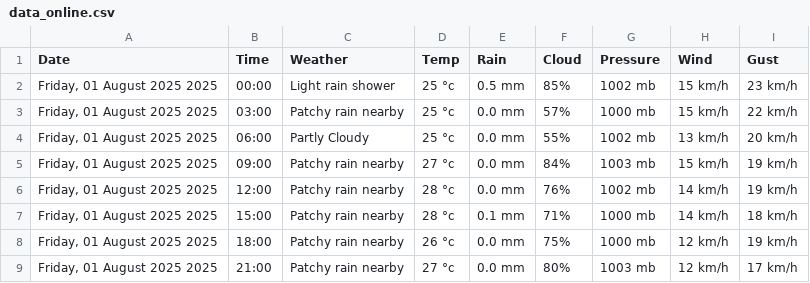
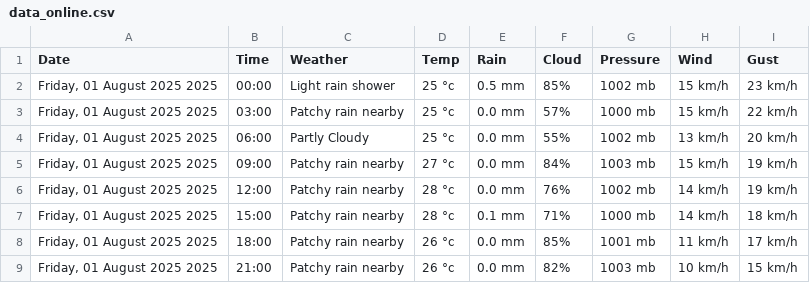
Before and after one commit to Myboo235/weather_forecast_app, a CSV file: data/data_online.csv, drawn as a sheet.

```diff
--- a/data/data_online.csv
+++ b/data/data_online.csv
@@ -7,3 +7,3 @@ Date,Time,Weather,Temp,Rain,Cloud,Pressure,Wind,Gust
 "Friday, 01 August 2025 2025",15:00,Patchy rain nearby,28 °c,0.1 mm,71%,1000 mb,14 km/h,18 km/h
-"Friday, 01 August 2025 2025",18:00,Patchy rain nearby,26 °c,0.0 mm,75%,1000 mb,12 km/h,19 km/h
-"Friday, 01 August 2025 2025",21:00,Patchy rain nearby,27 °c,0.0 mm,80%,1003 mb,12 km/h,17 km/h
+"Friday, 01 August 2025 2025",18:00,Patchy rain nearby,26 °c,0.0 mm,85%,1001 mb,11 km/h,17 km/h
+"Friday, 01 August 2025 2025",21:00,Patchy rain nearby,26 °c,0.0 mm,82%,1003 mb,10 km/h,15 km/h
```
